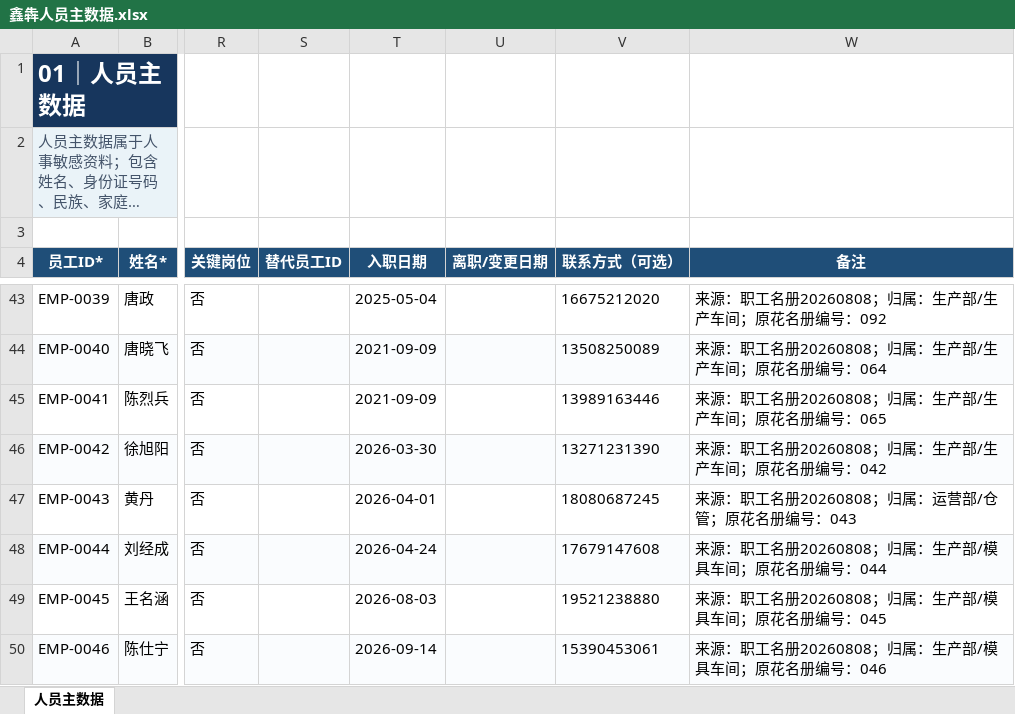
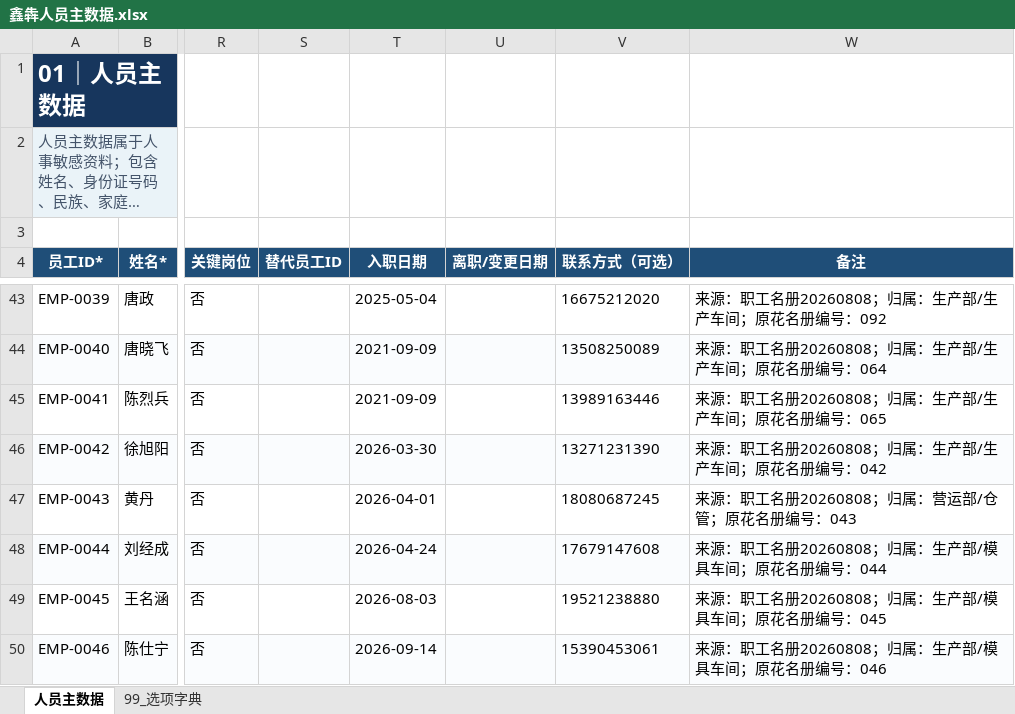
Before and after one commit to wang-minghan/notbook, an Excel workbook: 02_Areas/工作经历/鑫犇电子有限公司/04_行政部/人事/鑫犇人员主数据.xlsx, sheet 人员主数据, drawn as a sheet; only a part is shown, gaps mark what is left out; long unchanged cells end in …; values as stored, in another font and other column widths than the file's, no borders; table styles not drawn; the diff names each change by its address in the sheet, - before the commit and + after, or states it on an @@ line.

```diff
--- a/02_Areas/工作经历/鑫犇电子有限公司/04_行政部/人事/鑫犇人员主数据.xlsx (sheet 人员主数据)
+++ b/02_Areas/工作经历/鑫犇电子有限公司/04_行政部/人事/鑫犇人员主数据.xlsx (sheet 人员主数据)
@@ sheet tab unhidden: 99_选项字典 @@
-W47 (备注): 来源：职工名册20260808；归属：运营部/仓管；原花名册编号：043
+W47 (备注): 来源：职工名册20260808；归属：营运部/仓管；原花名册编号：043
```
Also changed, not shown: 02_Areas/工作经历/鑫犇电子有限公司/00_公司治理/鑫犇电子_公司组织架构与职责矩阵模板.xlsx, 02_Areas/工作经历/鑫犇电子有限公司/01_生产部/生产车间/生产与物料模板.xlsx, 51 other files.
